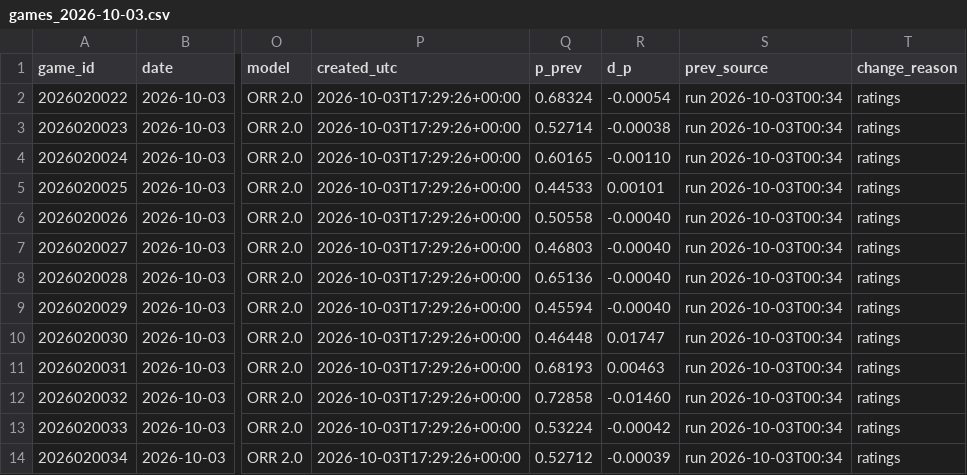
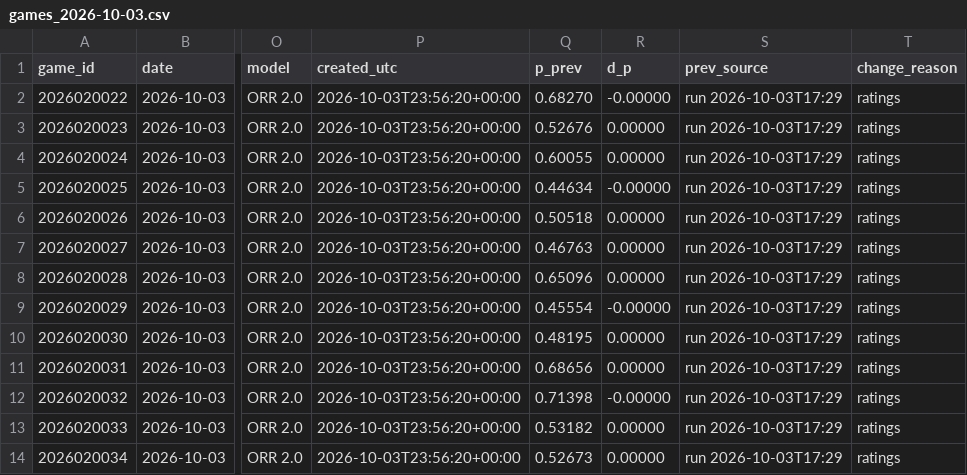
Before and after one commit to ph05/neurhl, a CSV file: orr/output/live/2026-10-03/games_2026-10-03.csv, drawn as a sheet; only a part is shown, gaps mark what is left out; the diff names each change by its address in the sheet, - before the commit and + after, or states it on an @@ line.

Commit message:
ORR live: results and daily forecast 2026-10-03 (23:57Z)

```diff
--- a/orr/output/live/2026-10-03/games_2026-10-03.csv
+++ b/orr/output/live/2026-10-03/games_2026-10-03.csv
-P2:P14 (created_utc): 2026-10-03T17:29:26+00:00
+P2:P14 (created_utc): 2026-10-03T23:56:20+00:00
-Q2 (p_prev): 0.68324
+Q2 (p_prev): 0.68270
-R2 (d_p): -0.00054
+R2 (d_p): -0.00000
-S2:S14 (prev_source): run 2026-10-03T00:34
+S2:S14 (prev_source): run 2026-10-03T17:29
-Q3 (p_prev): 0.52714
+Q3 (p_prev): 0.52676
-R3 (d_p): -0.00038
+R3 (d_p): 0.00000
-Q4 (p_prev): 0.60165
+Q4 (p_prev): 0.60055
-R4 (d_p): -0.00110
+R4 (d_p): 0.00000
-Q5 (p_prev): 0.44533
+Q5 (p_prev): 0.44634
-R5 (d_p): 0.00101
+R5 (d_p): -0.00000
-Q6 (p_prev): 0.50558
+Q6 (p_prev): 0.50518
-R6:R8 (d_p): -0.00040
+R6:R8 (d_p): 0.00000
-Q7 (p_prev): 0.46803
+Q7 (p_prev): 0.46763
-Q8 (p_prev): 0.65136
+Q8 (p_prev): 0.65096
-Q9 (p_prev): 0.45594
+Q9 (p_prev): 0.45554
-R9 (d_p): -0.00040
+R9 (d_p): -0.00000
-Q10 (p_prev): 0.46448
+Q10 (p_prev): 0.48195
-R10 (d_p): 0.01747
+R10 (d_p): 0.00000
-Q11 (p_prev): 0.68193
+Q11 (p_prev): 0.68656
-R11 (d_p): 0.00463
+R11 (d_p): 0.00000
-Q12 (p_prev): 0.72858
+Q12 (p_prev): 0.71398
-R12 (d_p): -0.01460
+R12 (d_p): -0.00000
-Q13 (p_prev): 0.53224
+Q13 (p_prev): 0.53182
-R13 (d_p): -0.00042
+R13 (d_p): 0.00000
-Q14 (p_prev): 0.52712
+Q14 (p_prev): 0.52673
-R14 (d_p): -0.00039
+R14 (d_p): 0.00000
```
Also changed, not shown: 6 other files.
